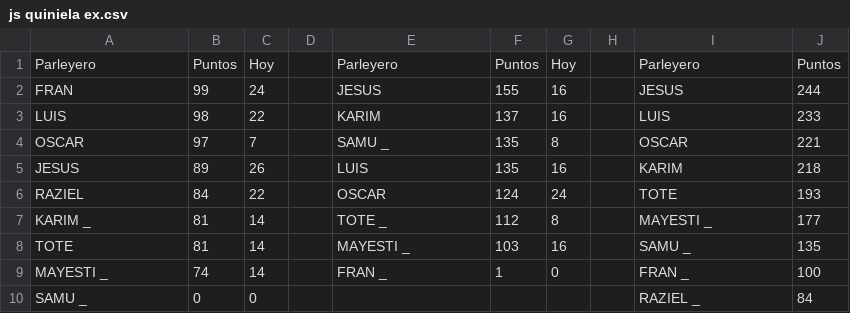
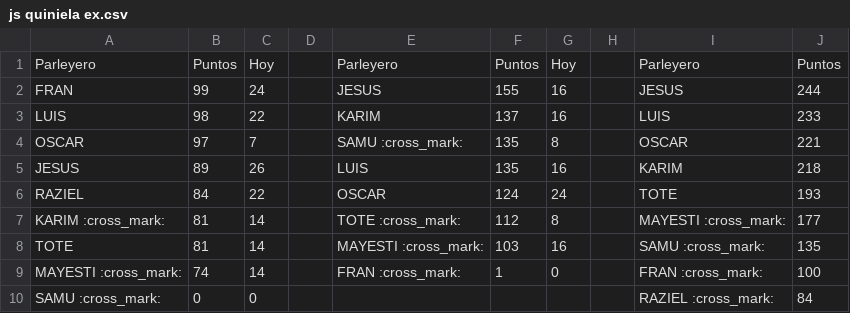
Before and after one commit to sebastienguy/mascuiniela, a CSV file: js quiniela ex.csv, drawn as a sheet.

Commit message:
Add files via upload

```diff
--- a/js quiniela ex.csv
+++ b/js quiniela ex.csv
@@ -3,8 +3,8 @@ FRAN;99;24;;JESUS;155;16;;JESUS;244
 LUIS;98;22;;KARIM;137;16;;LUIS;233
-OSCAR;97;7;;SAMU _;135;8;;OSCAR;221
+OSCAR;97;7;;SAMU :cross_mark:;135;8;;OSCAR;221
 JESUS;89;26;;LUIS;135;16;;KARIM;218
 RAZIEL;84;22;;OSCAR;124;24;;TOTE;193
-KARIM _;81;14;;TOTE _;112;8;;MAYESTI _;177
-TOTE;81;14;;MAYESTI _;103;16;;SAMU _;135
-MAYESTI _;74;14;;FRAN _;1;0;;FRAN _;100
-SAMU _;0;0;;;;;;RAZIEL _;84
+KARIM :cross_mark:;81;14;;TOTE :cross_mark:;112;8;;MAYESTI :cross_mark:;177
+TOTE;81;14;;MAYESTI :cross_mark:;103;16;;SAMU :cross_mark:;135
+MAYESTI :cross_mark:;74;14;;FRAN :cross_mark:;1;0;;FRAN :cross_mark:;100
+SAMU :cross_mark:;0;0;;;;;;RAZIEL :cross_mark:;84
```
